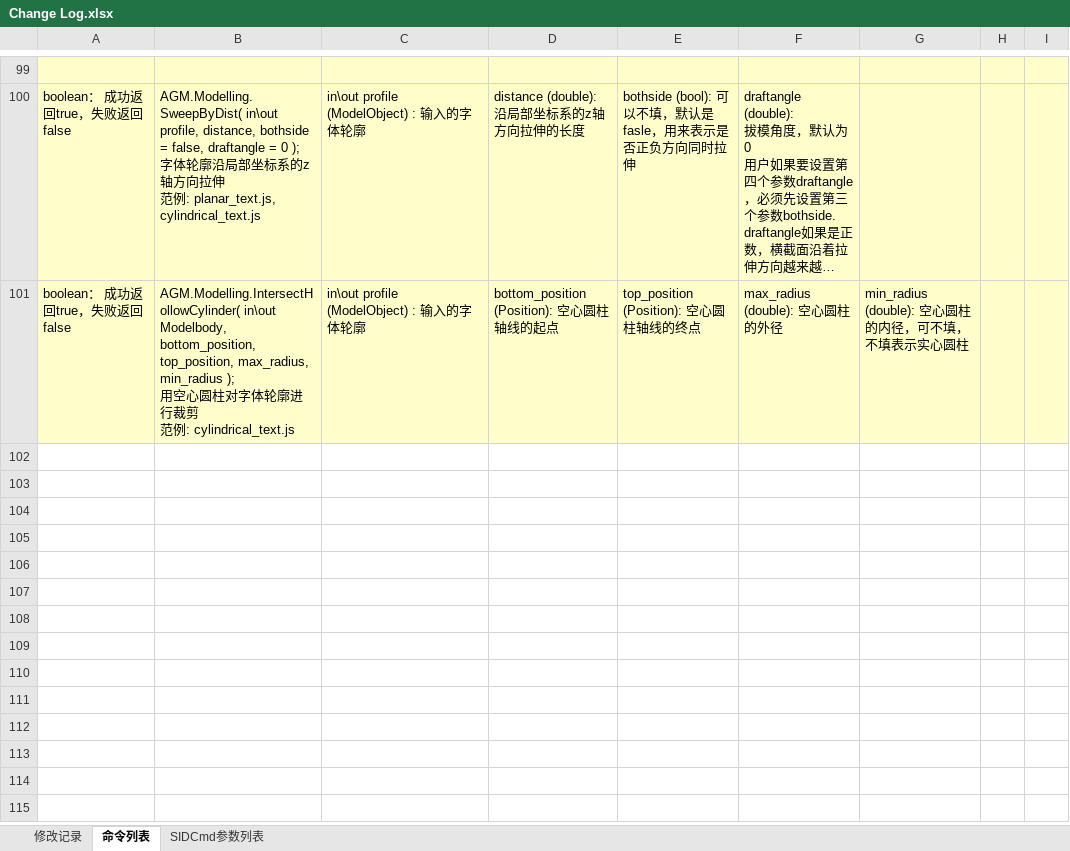
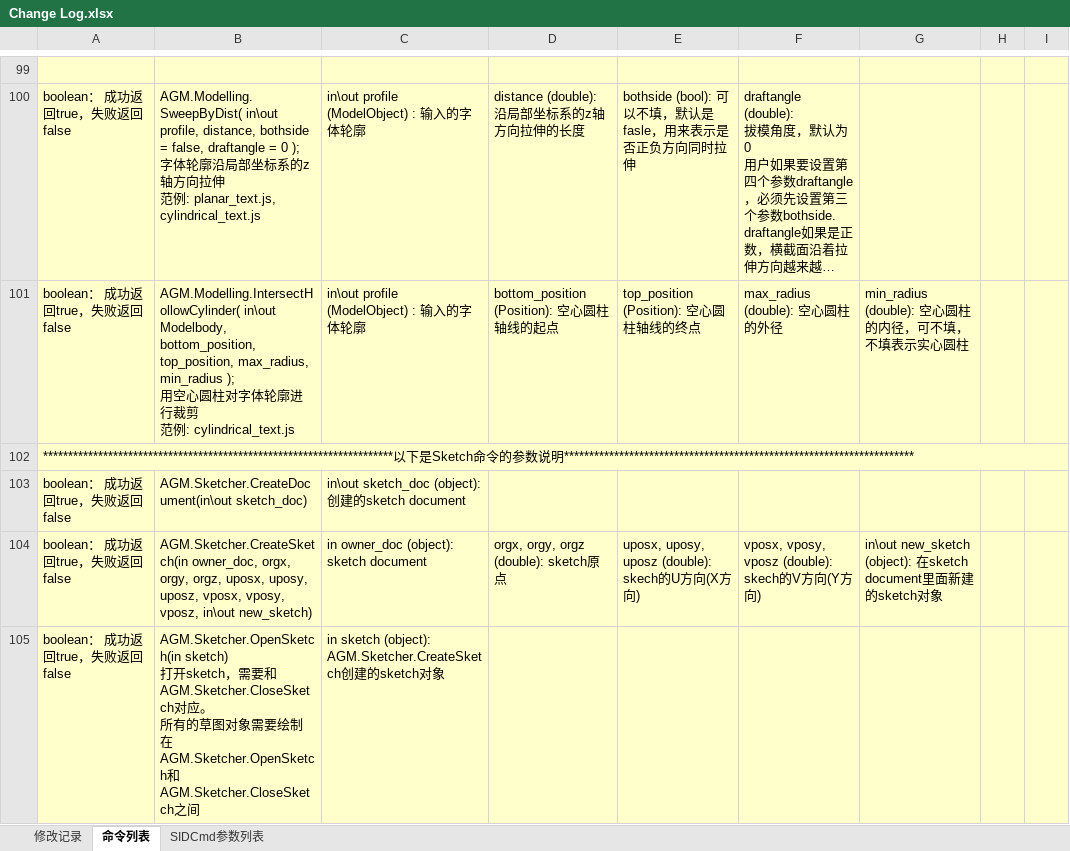
Before and after one commit to xulongroman/SID_Project_2020, an Excel workbook: Change Log.xlsx, sheet 命令列表, drawn as a sheet; only a part is shown, gaps mark what is left out; long unchanged cells end in …; values as stored, in another font and other column widths than the file's, no borders; charts and pictures not drawn; ↵ is a line break in a cell; the diff covers the shown part only; the diff names each change by its address in the sheet, - before the commit and + after, or states it on an @@ line.

```diff
--- a/Change Log.xlsx (sheet 命令列表)
+++ b/Change Log.xlsx (sheet 命令列表)
+row 102: **********************************************************************以下是Sketch命令的参数说明**********************************************************************
+row 103: boolean： 成功返回true，失败返回false | AGM.Sketcher.CreateDocument(in\out sketch_doc) | in\out sketch_doc (object): 创建的sketch document
+row 104: boolean： 成功返回true，失败返回false | AGM.Sketcher.CreateSketch(in owner_doc, orgx, orgy, orgz, uposx, uposy, uposz, vposx, vposy, vposz, in\out new_sketch) | in owner_doc (object): sketch document | orgx, orgy, orgz (double): sketch原点 | uposx, uposy, uposz (double): skech的U方向(X方向) | vposx, vposy, vposz (double): skech的V方向(Y方向) | in\out new_sketch (object): 在sketch document里面新建的sketch对象
+row 105: boolean： 成功返回true，失败返回false | AGM.Sketcher.OpenSketch(in sketch) ↵ 打开sketch，需要和AGM.Sketcher.CloseSketch对应。 ↵ 所有的草图对象需要绘制在AGM.Sketcher.OpenSketch和AGM.Sketcher.CloseSketch之间 | in sketch (object): AGM.Sketcher.CreateSketch创建的sketch对象
```
Also changed, not shown: 9 added rows elsewhere in this sheet, sheet 修改记录, 1 other file.
